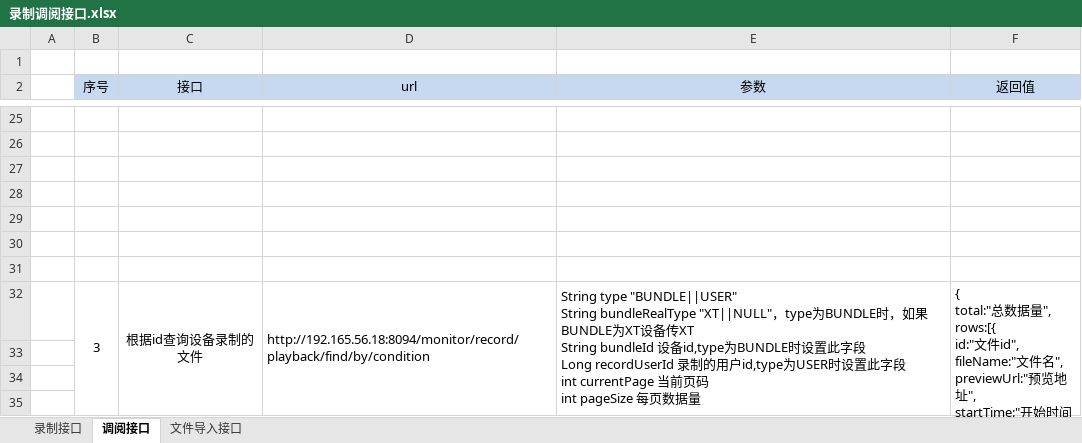
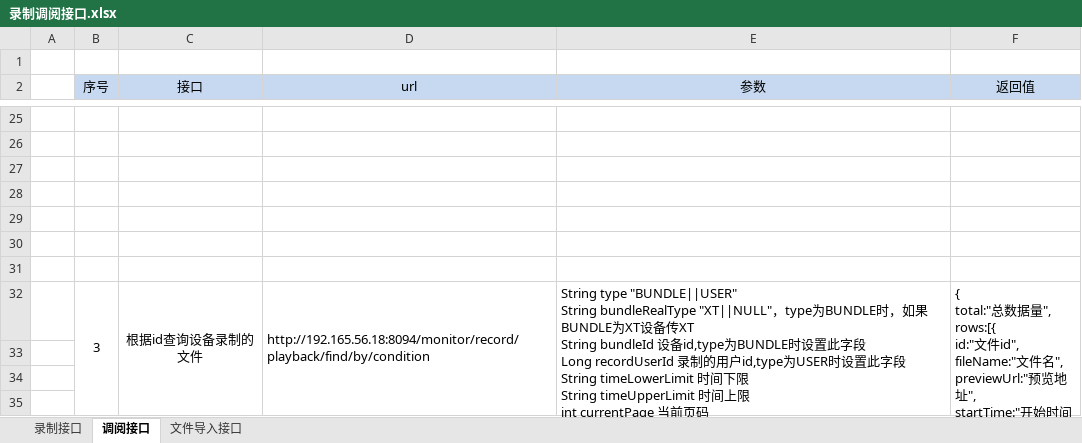
Before and after one commit to lvdeyang/tetris, an Excel workbook: docs/接口文档/指控级联业务协议/录制调阅接口.xlsx, sheet 调阅接口, drawn as a sheet; only a part is shown, gaps mark what is left out; long unchanged cells end in …; values as stored, in another font and other column widths than the file's, no borders; ↵ is a line break in a cell; the diff covers the shown part only; the diff names each change by its address in the sheet, - before the commit and + after, or states it on an @@ line.

```diff
--- a/docs/接口文档/指控级联业务协议/录制调阅接口.xlsx (sheet 调阅接口)
+++ b/docs/接口文档/指控级联业务协议/录制调阅接口.xlsx (sheet 调阅接口)
-E32 (参数): …段 ↵ int currentPage…
+E32 (参数): …段 ↵ String timeLowerLimit 时间下限 ↵ String timeUpperLimit 时间上限 ↵ int currentPage…
```
Also changed, not shown: 1 edited cell elsewhere in this sheet, sheet 录制接口, sheet 文件导入接口, 5 other files.
